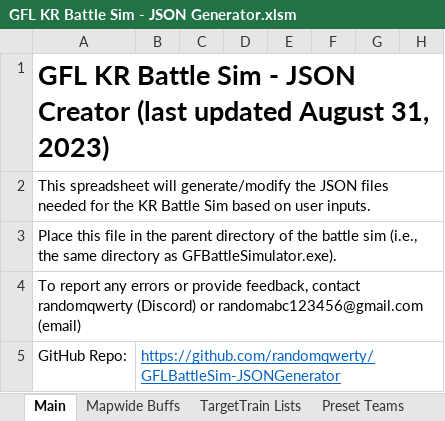
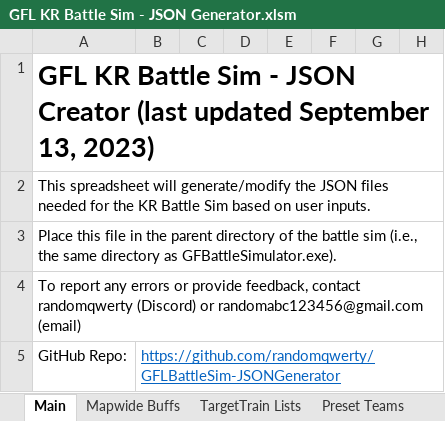
Before and after one commit to randomqwerty/GFLBattleSim-JSONGenerator, an Excel workbook: GFL KR Battle Sim - JSON Generator.xlsm, sheet Main, drawn as a sheet; only a part is shown; values as stored, in another font and other column widths than the file's, no borders; charts and pictures and conditional formats not drawn; the diff names each change by its address in the sheet, - before the commit and + after, or states it on an @@ line.

```diff
--- a/GFL KR Battle Sim - JSON Generator.xlsm (sheet Main)
+++ b/GFL KR Battle Sim - JSON Generator.xlsm (sheet Main)
-A1: …(last updated August 31, 2023)
+A1: …(last updated September 13, 2023)
```
Also changed, not shown: 1 other file.
